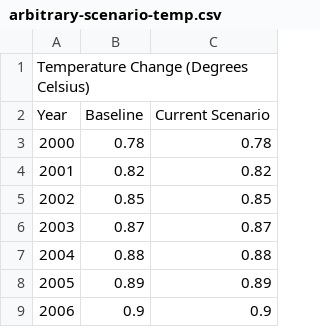
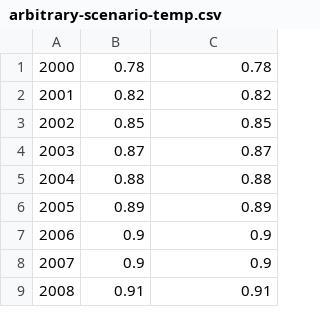
Before and after one commit to sandreza/GaussianEarth, a CSV file: arbitrary-scenario-temp.csv, drawn as a sheet; only a part is shown; the shorter side is filled out with more unchanged rows; the diff names each change by its address in the sheet, - before the commit and + after, or states it on an @@ line.

```diff
--- a/arbitrary-scenario-temp.csv
+++ b/arbitrary-scenario-temp.csv
-row 1: Temperature Change (Degrees Celsius)
-row 2: Year | Baseline | Current Scenario
```
Also changed, not shown: 6 other files.
